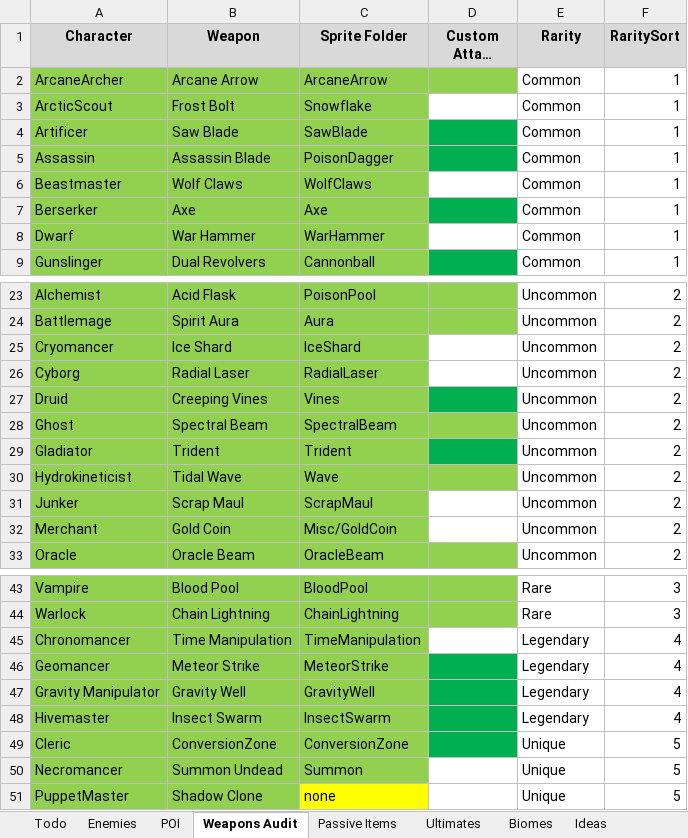
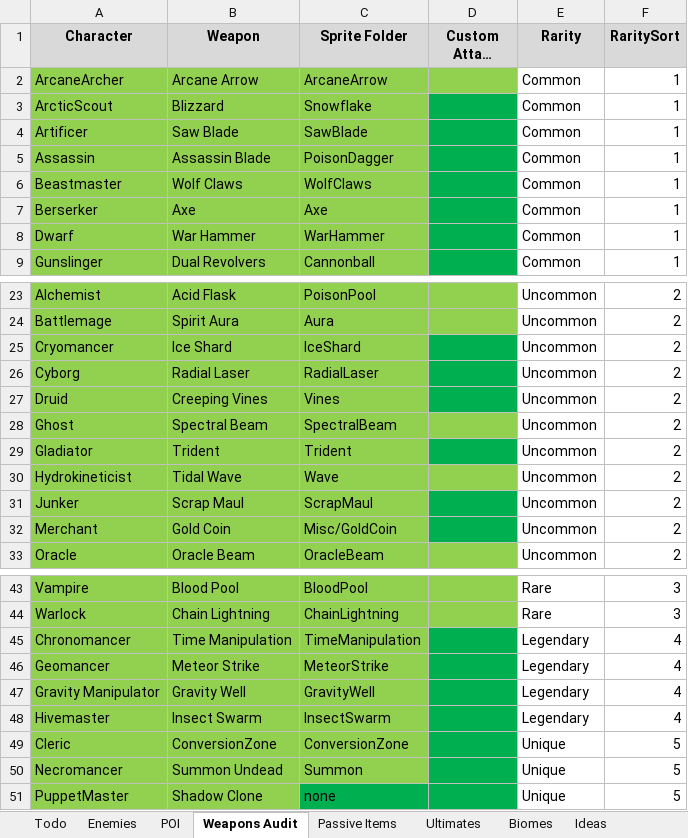
Before and after one commit to RavensStats/SurvivorsLikeGame, an Excel workbook: Survivor Game.xlsx, sheet Weapons Audit, drawn as a sheet; only a part is shown, gaps mark what is left out; long unchanged cells end in …; values as stored, in another font and other column widths than the file's, no borders; the diff covers the shown part only; the diff names each change by its address in the sheet, - before the commit and + after, or states it on an @@ line.

Commit message:
New Features
- Added custom logic for ScrapMaul, Blizzard, IceShard, RadialLaser, WolfClaws, Chronomancer, puppetmaster, necromancer, dimension master, dwarf, hydromancer

-added ultimate abilities for chronomancer, necromancer, puppetmaster, cleric

-added stats collection logic and statistics screen(s) to game over menu

- outlined some achievement ideas

-updated todos

```diff
--- a/Survivor Game.xlsx (sheet Weapons Audit)
+++ b/Survivor Game.xlsx (sheet Weapons Audit)
-B3 (Weapon): Frost Bolt
+B3 (Weapon): Blizzard
-D3 fill: none
+D3 fill: #00B050
-D6 fill: none
+D6 fill: #00B050
-D8 fill: none
+D8 fill: #00B050
-D25:D26 fill: none
+D25:D26 fill: #00B050
-D31:D32 fill: none
+D31:D32 fill: #00B050
-D45 fill: none
+D45 fill: #00B050
-D50:D51 fill: none
+D50:D51 fill: #00B050
-C51 fill: #FFFF00
+C51 fill: #00B050
```
Also changed, not shown: cell formats elsewhere in this sheet, sheet Ultimates, sheet Todo, 22 other files.
